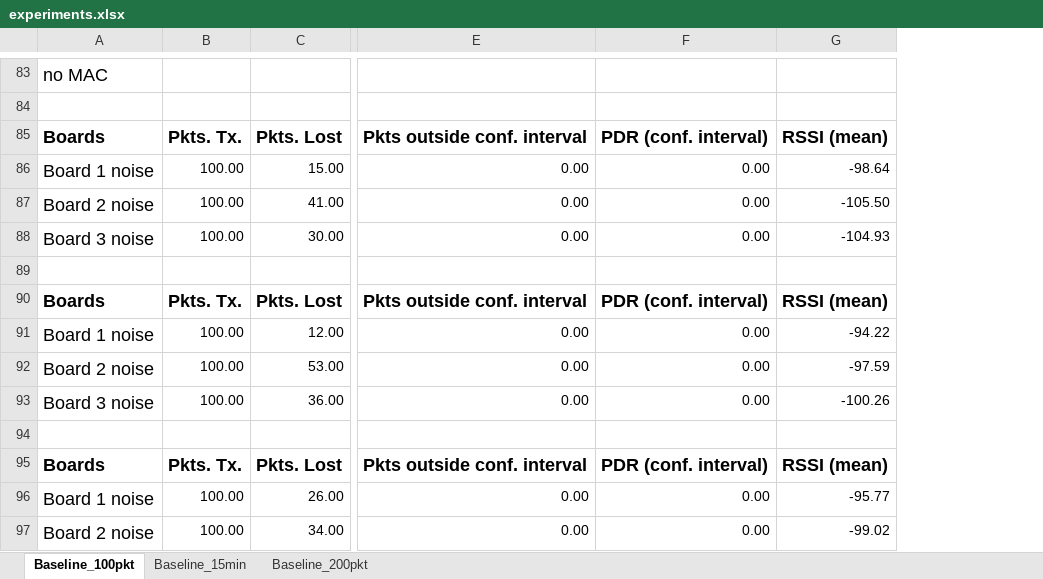
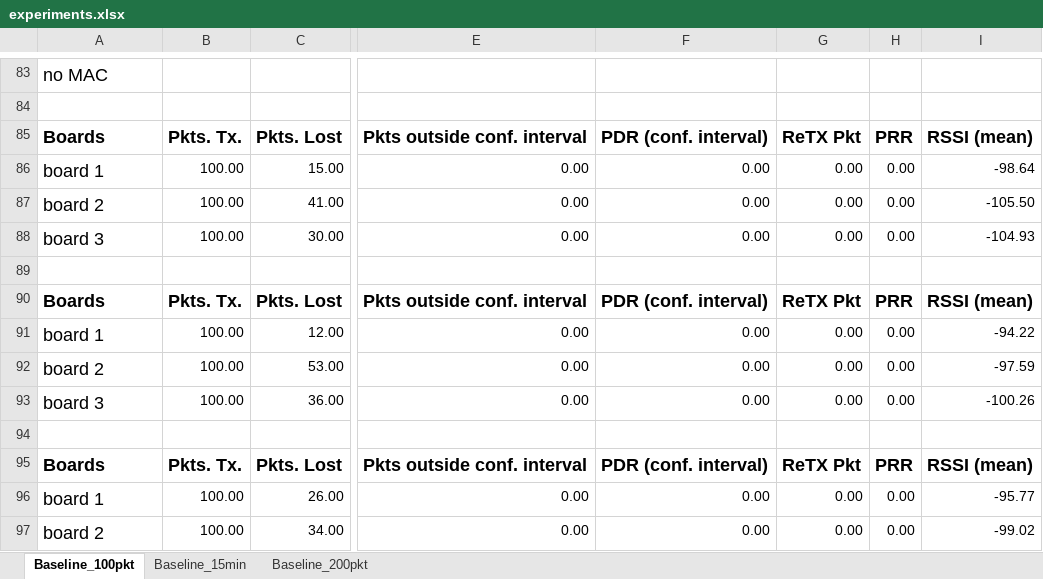
Before and after one commit to saurabh-2905/Sensorboard_2021_LoRa, an Excel workbook: experiments.xlsx, sheet Baseline_100pkt, drawn as a sheet; only a part is shown, gaps mark what is left out; values as stored, in another font and other column widths than the file's, no borders; the diff covers the shown part only; the diff names each change by its address in the sheet, - before the commit and + after, or states it on an @@ line.

```diff
--- a/experiments.xlsx (sheet Baseline_100pkt)
+++ b/experiments.xlsx (sheet Baseline_100pkt)
+column G, rows 85-97: ReTX Pkt | 0.00 | 0.00 | 0.00 |  | ReTX Pkt | 0.00 | 0.00 | 0.00 |  | ReTX Pkt | 0.00 | 0.00
+column H, rows 85-97: PRR | 0.00 | 0.00 | 0.00 |  | PRR | 0.00 | 0.00 | 0.00 |  | PRR | 0.00 | 0.00
-A86: Board 1 noise
+A86: board 1
-A87: Board 2 noise
+A87: board 2
-A88: Board 3 noise
+A88: board 3
-A91: Board 1 noise
+A91: board 1
-A92: Board 2 noise
+A92: board 2
-A93: Board 3 noise
+A93: board 3
-A96: Board 1 noise
+A96: board 1
-A97: Board 2 noise
+A97: board 2
```
Also changed, not shown: 18 added rows, 18 removed rows, 55 edited cells, cell formats and merged cells elsewhere in this sheet, formulas that keep their value, 11 other files.
